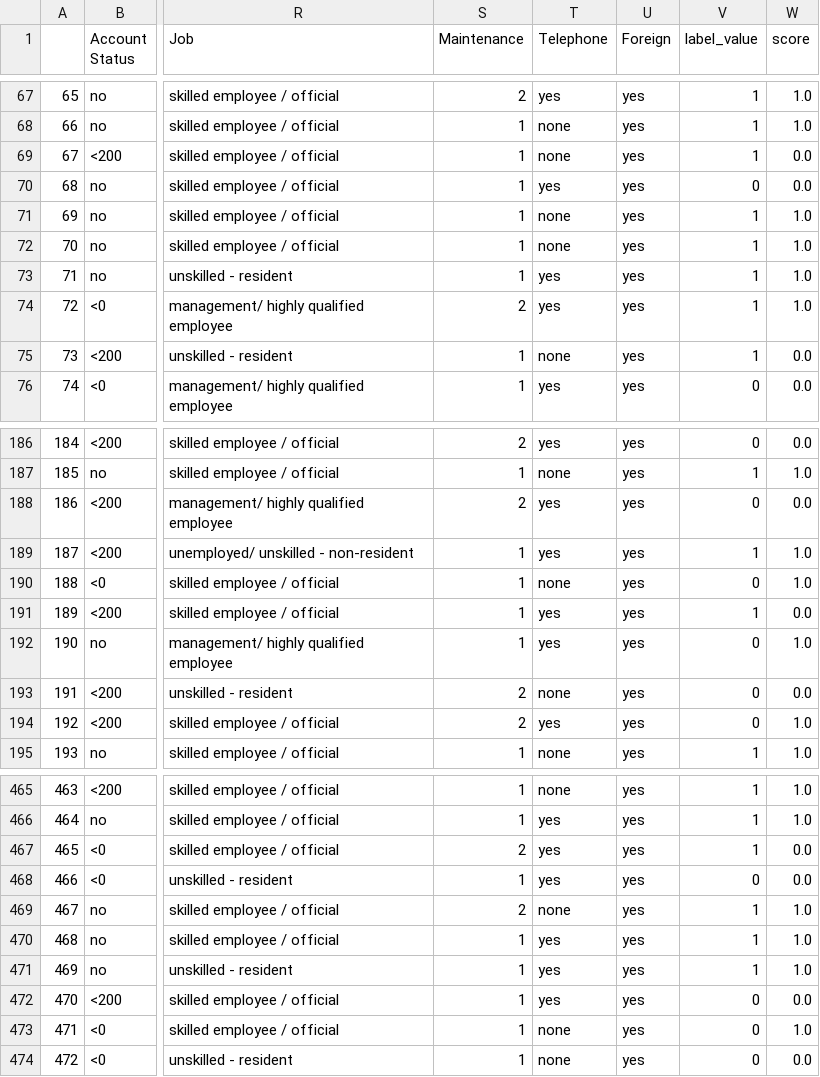
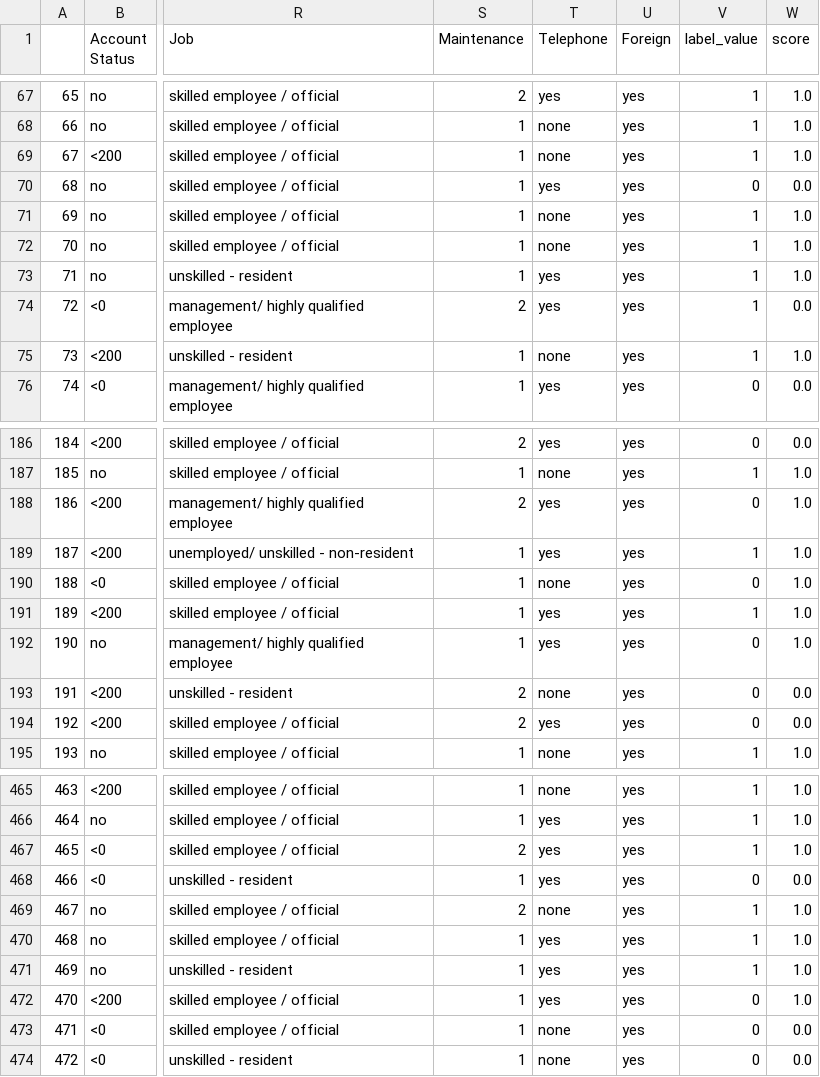
Before and after one commit to ksnxr/TML_project, a CSV file: data/fair_processed.csv, drawn as a sheet; only a part is shown, gaps mark what is left out; the diff covers the shown part only; the diff names each change by its address in the sheet, - before the commit and + after, or states it on an @@ line.

```diff
--- a/data/fair_processed.csv
+++ b/data/fair_processed.csv
-W69 (score): 0.0
+W69 (score): 1.0
-W74 (score): 1.0
+W74 (score): 0.0
-W75 (score): 0.0
+W75 (score): 1.0
-W188 (score): 0.0
+W188 (score): 1.0
-W191 (score): 0.0
+W191 (score): 1.0
-W194 (score): 1.0
+W194 (score): 0.0
-W467 (score): 0.0
+W467 (score): 1.0
-W472 (score): 0.0
+W472 (score): 1.0
-W473 (score): 1.0
+W473 (score): 0.0
```
Also changed, not shown: 76 edited cells elsewhere in this file, 2 other files.
